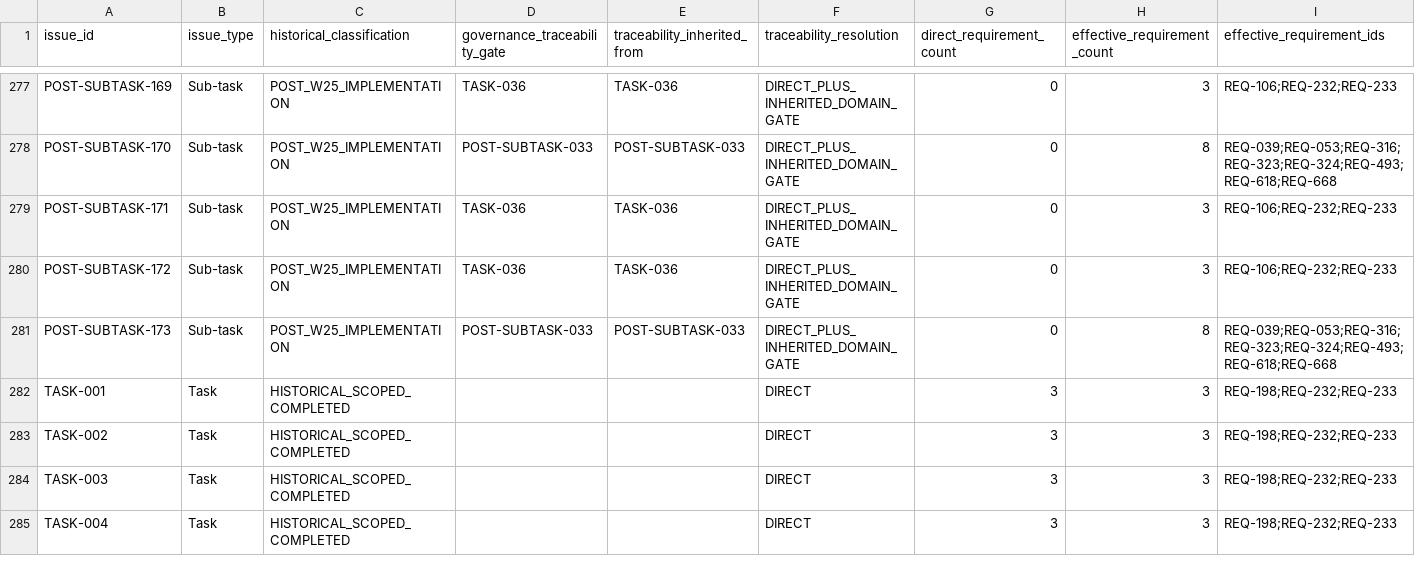
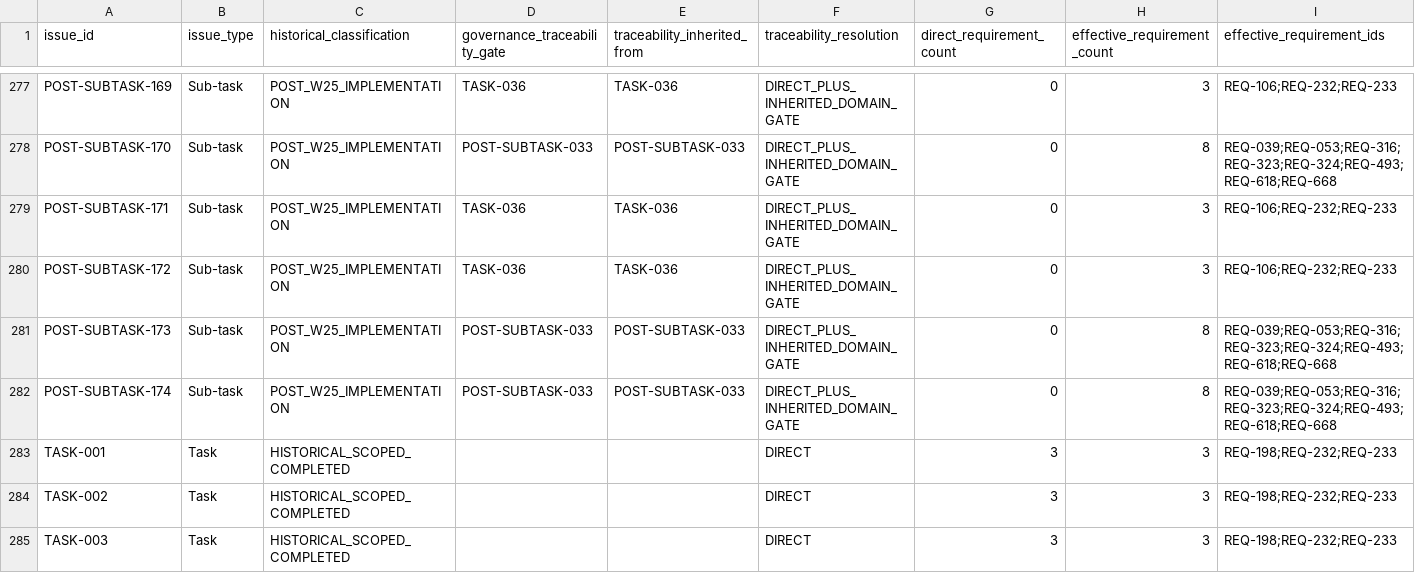
Before and after one commit to KevinSGarrett/BatteredAggieSyndrome, a CSV file: jira/index/ISSUE_GOVERNANCE_CONTEXT.csv, drawn as a sheet; only a part is shown, gaps mark what is left out; the shorter side is filled out with more unchanged rows; rows hold the shown columns only; the diff names each change by its address in the sheet, - before the commit and + after, or states it on an @@ line.

```diff
--- a/jira/index/ISSUE_GOVERNANCE_CONTEXT.csv
+++ b/jira/index/ISSUE_GOVERNANCE_CONTEXT.csv
+row 282: POST-SUBTASK-174 | Sub-task | POST_W25_IMPLEMENTATION | POST-SUBTASK-033 | POST-SUBTASK-033 | DIRECT_PLUS_INHERITED_DOMAIN_GATE | 0 | 8 | REQ-039;REQ-053;REQ-316;REQ-323;REQ-324;REQ-493;REQ-618;REQ-668
```
Also changed, not shown: jira/import/JIRA_LINKS.csv, jira/import/POST_IMPORT_KEY_MAP.csv, 45 other files.
